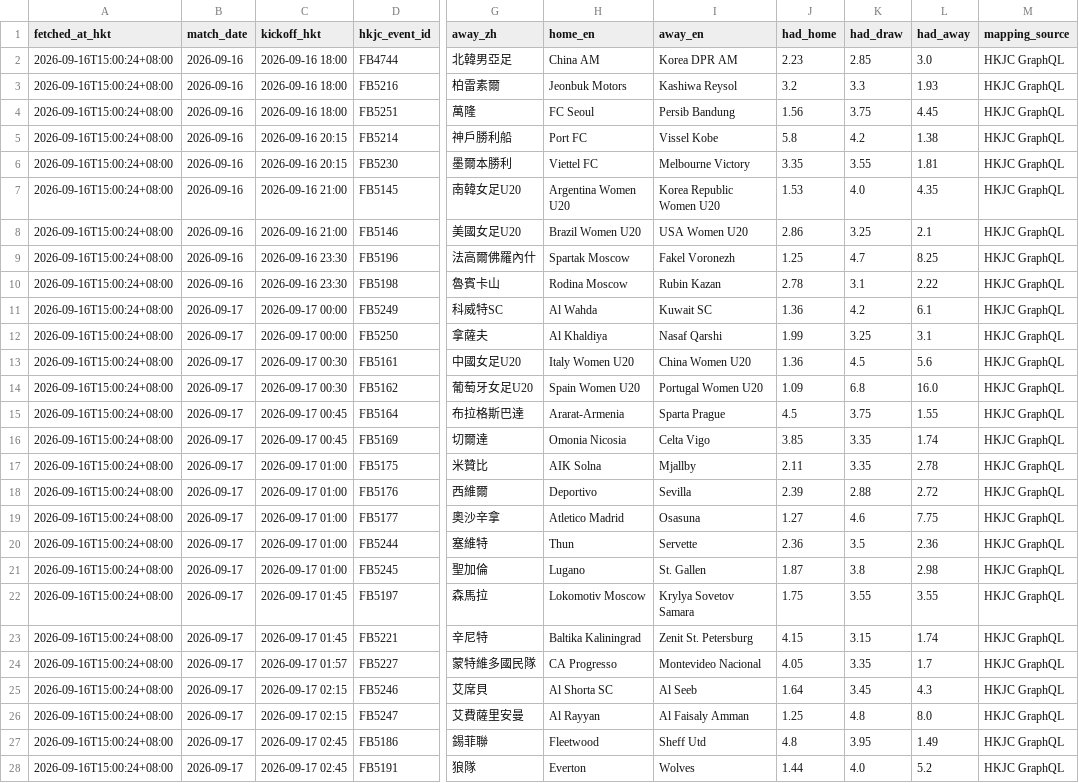
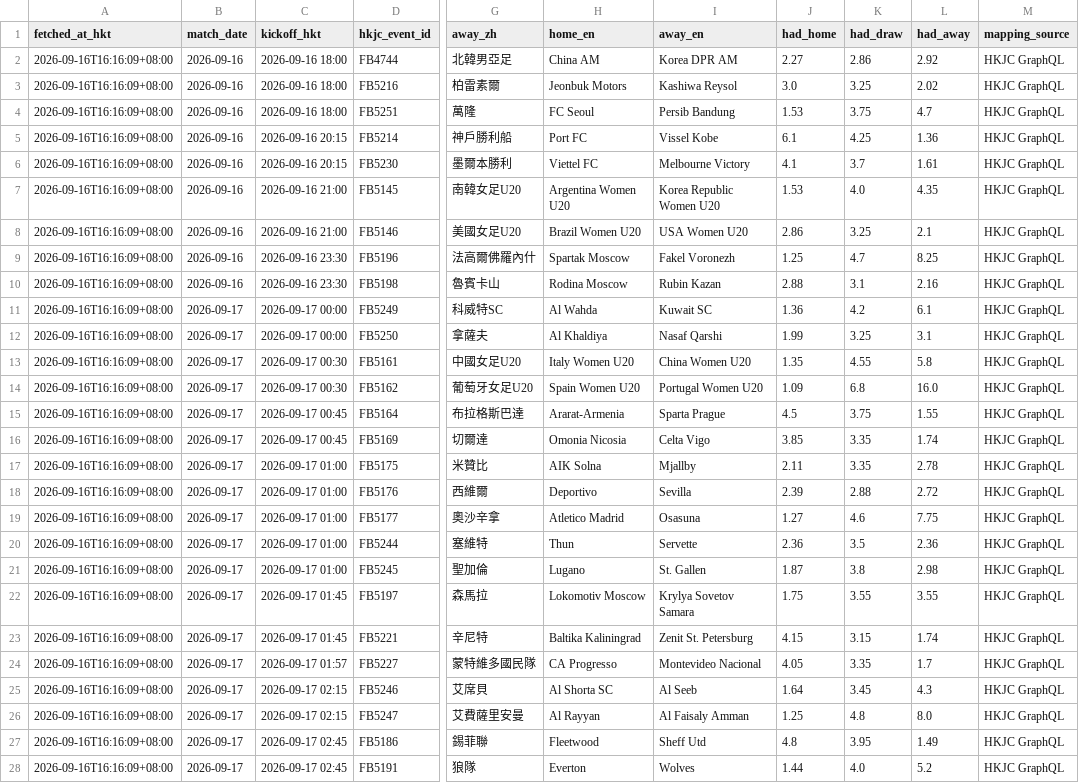
Before and after one commit to sargesticky-code/football-fast-tracker, a CSV file: data/hkjc_targets.csv, drawn as a sheet; only a part is shown, gaps mark what is left out; the diff covers the shown part only; the diff names each change by its address in the sheet, - before the commit and + after, or states it on an @@ line.

```diff
--- a/data/hkjc_targets.csv
+++ b/data/hkjc_targets.csv
-A2:A28 (fetched_at_hkt): 2026-09-16T15:00:24+08:00
+A2:A28 (fetched_at_hkt): 2026-09-16T16:16:09+08:00
-J2 (had_home): 2.23
+J2 (had_home): 2.27
-K2 (had_draw): 2.85
+K2 (had_draw): 2.86
-L2 (had_away): 3.0
+L2 (had_away): 2.92
-J3 (had_home): 3.2
+J3 (had_home): 3.0
-K3 (had_draw): 3.3
+K3 (had_draw): 3.25
-L3 (had_away): 1.93
+L3 (had_away): 2.02
-J4 (had_home): 1.56
+J4 (had_home): 1.53
-L4 (had_away): 4.45
+L4 (had_away): 4.7
-J5 (had_home): 5.8
+J5 (had_home): 6.1
-K5 (had_draw): 4.2
+K5 (had_draw): 4.25
-L5 (had_away): 1.38
+L5 (had_away): 1.36
-J6 (had_home): 3.35
+J6 (had_home): 4.1
-K6 (had_draw): 3.55
+K6 (had_draw): 3.7
-L6 (had_away): 1.81
+L6 (had_away): 1.61
-J10 (had_home): 2.78
+J10 (had_home): 2.88
-L10 (had_away): 2.22
+L10 (had_away): 2.16
-J13 (had_home): 1.36
+J13 (had_home): 1.35
-K13 (had_draw): 4.5
+K13 (had_draw): 4.55
-L13 (had_away): 5.6
+L13 (had_away): 5.8
```
Also changed, not shown: 1 added row and 52 edited cells elsewhere in this file, data/forebet_archive.csv, data/hkjc_current.csv, 3 other files.
